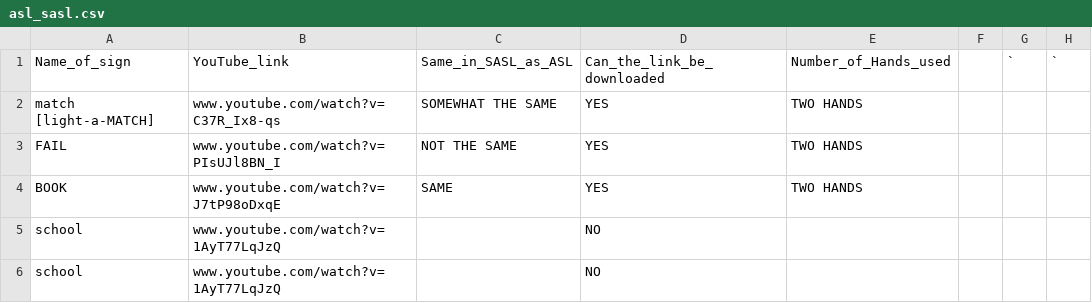
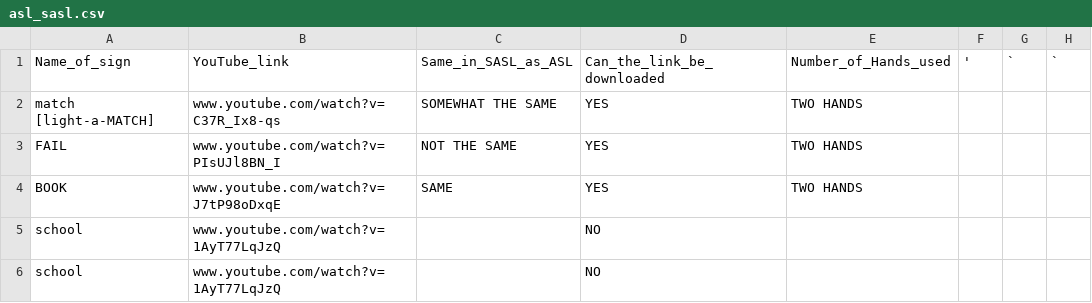
Before and after one commit to ufs-za/human_language_technology_for_sasl, a CSV file: data/asl_sasl.csv, drawn as a sheet; only a part is shown.

Commit message:
Update asl_sasl.csv

```diff
--- a/data/asl_sasl.csv
+++ b/data/asl_sasl.csv
@@ -1,2 +1,2 @@
-Name_of_sign,YouTube_link,Same_in_SASL_as_ASL,Can_the_link_be_downloaded,Number_of_Hands_used,,`,`
+Name_of_sign,YouTube_link,Same_in_SASL_as_ASL,Can_the_link_be_downloaded,Number_of_Hands_used,',`,`
 match [light-a-MATCH],www.youtube.com/watch?v=C37R_Ix8-qs,SOMEWHAT THE SAME,YES,TWO HANDS,,,
```
